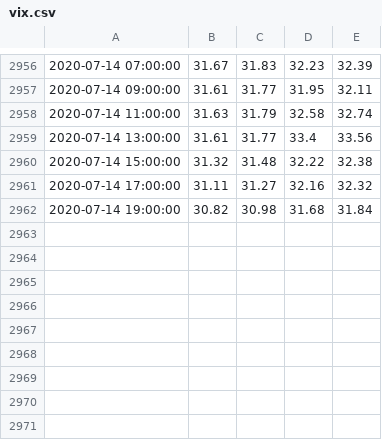
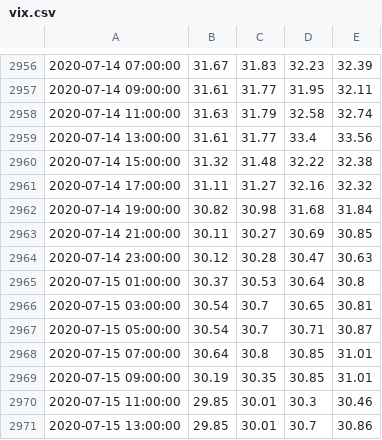
Before and after one commit to ikamensh/ig_api, a CSV file: data/vix.csv, drawn as a sheet; only a part is shown, gaps mark what is left out.

Commit message:
fix requests method, test uses recent data

```diff
--- a/data/vix.csv
+++ b/data/vix.csv
@@ -2962 +2962,10 @@
 2020-07-14 19:00:00,30.82,30.98,31.68,31.84
+2020-07-14 21:00:00,30.11,30.27,30.69,30.85
+2020-07-14 23:00:00,30.12,30.28,30.47,30.63
+2020-07-15 01:00:00,30.37,30.53,30.64,30.8
+2020-07-15 03:00:00,30.54,30.7,30.65,30.81
+2020-07-15 05:00:00,30.54,30.7,30.71,30.87
+2020-07-15 07:00:00,30.64,30.8,30.85,31.01
+2020-07-15 09:00:00,30.19,30.35,30.85,31.01
+2020-07-15 11:00:00,29.85,30.01,30.3,30.46
+2020-07-15 13:00:00,29.85,30.01,30.7,30.86
```
Also changed, not shown: 2 other files.
